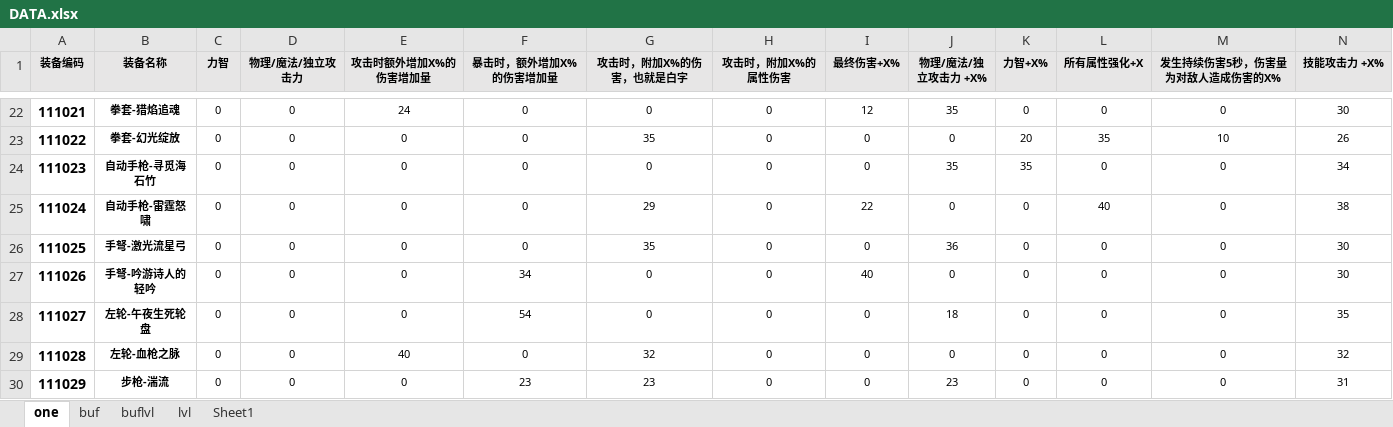
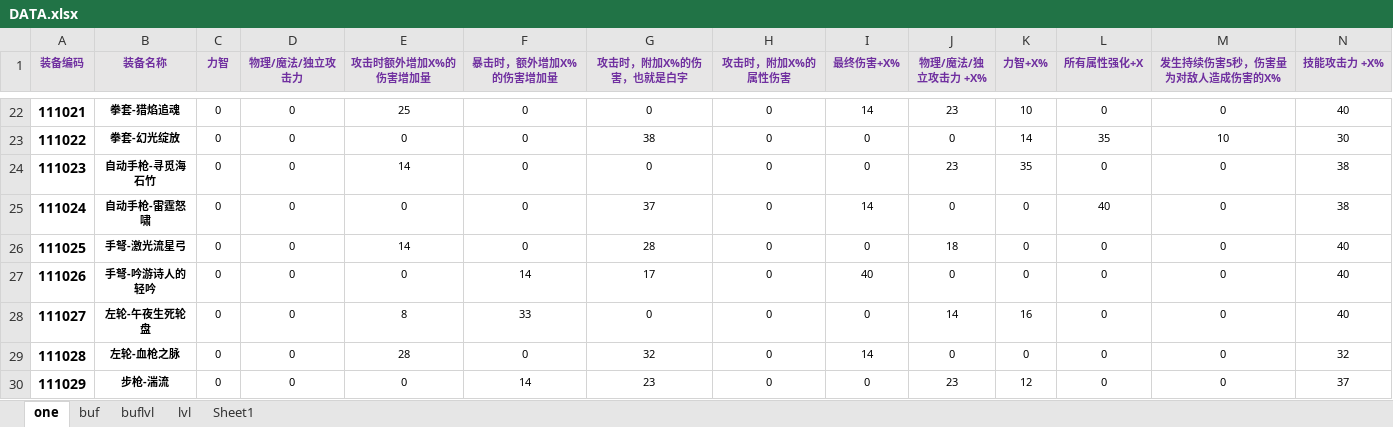
Before and after one commit to fzls/dnf_calc, an Excel workbook: DATA.xlsx, sheet one, drawn as a sheet; only a part is shown, gaps mark what is left out; values as stored, in another font and other column widths than the file's, no borders; conditional formats and table styles not drawn; the diff covers the shown part only; the diff names each change by its address in the sheet, - before the commit and + after, or states it on an @@ line.

```diff
--- a/DATA.xlsx (sheet one)
+++ b/DATA.xlsx (sheet one)
-A1:N1 text colour: black
+A1:N1 text colour: #7030A0
-E22 (攻击时额外增加X%的伤害增加量): 24
+E22 (攻击时额外增加X%的伤害增加量): 25
-I22 (最终伤害+X%): 12
+I22 (最终伤害+X%): 14
-J22 (物理/魔法/独立攻击力 +X%): 35
+J22 (物理/魔法/独立攻击力 +X%): 23
-K22 (力智+X%): 0
+K22 (力智+X%): 10
-N22 (技能攻击力 +X%): 30
+N22 (技能攻击力 +X%): 40
-G23 (攻击时，附加X%的伤害，也就是白字): 35
+G23 (攻击时，附加X%的伤害，也就是白字): 38
-K23 (力智+X%): 20
+K23 (力智+X%): 14
-N23 (技能攻击力 +X%): 26
+N23 (技能攻击力 +X%): 30
-E24 (攻击时额外增加X%的伤害增加量): 0
+E24 (攻击时额外增加X%的伤害增加量): 14
-J24 (物理/魔法/独立攻击力 +X%): 35
+J24 (物理/魔法/独立攻击力 +X%): 23
-N24 (技能攻击力 +X%): 34
+N24 (技能攻击力 +X%): 38
-G25 (攻击时，附加X%的伤害，也就是白字): 29
+G25 (攻击时，附加X%的伤害，也就是白字): 37
-I25 (最终伤害+X%): 22
+I25 (最终伤害+X%): 14
-E26 (攻击时额外增加X%的伤害增加量): 0
+E26 (攻击时额外增加X%的伤害增加量): 14
-G26 (攻击时，附加X%的伤害，也就是白字): 35
+G26 (攻击时，附加X%的伤害，也就是白字): 28
-J26 (物理/魔法/独立攻击力 +X%): 36
+J26 (物理/魔法/独立攻击力 +X%): 18
-N26:N27 (技能攻击力 +X%): 30
+N26:N27 (技能攻击力 +X%): 40
-F27 (暴击时，额外增加X%的伤害增加量): 34
+F27 (暴击时，额外增加X%的伤害增加量): 14
-G27 (攻击时，附加X%的伤害，也就是白字): 0
+G27 (攻击时，附加X%的伤害，也就是白字): 17
-E28 (攻击时额外增加X%的伤害增加量): 0
+E28 (攻击时额外增加X%的伤害增加量): 8
-F28 (暴击时，额外增加X%的伤害增加量): 54
+F28 (暴击时，额外增加X%的伤害增加量): 33
-J28 (物理/魔法/独立攻击力 +X%): 18
+J28 (物理/魔法/独立攻击力 +X%): 14
-K28 (力智+X%): 0
+K28 (力智+X%): 16
-N28 (技能攻击力 +X%): 35
+N28 (技能攻击力 +X%): 40
-E29 (攻击时额外增加X%的伤害增加量): 40
+E29 (攻击时额外增加X%的伤害增加量): 28
-I29 (最终伤害+X%): 0
+I29 (最终伤害+X%): 14
-F30 (暴击时，额外增加X%的伤害增加量): 23
+F30 (暴击时，额外增加X%的伤害增加量): 14
-K30 (力智+X%): 0
+K30 (力智+X%): 12
-N30 (技能攻击力 +X%): 31
+N30 (技能攻击力 +X%): 37
```
Also changed, not shown: 214 edited cells and cell formats elsewhere in this sheet.
